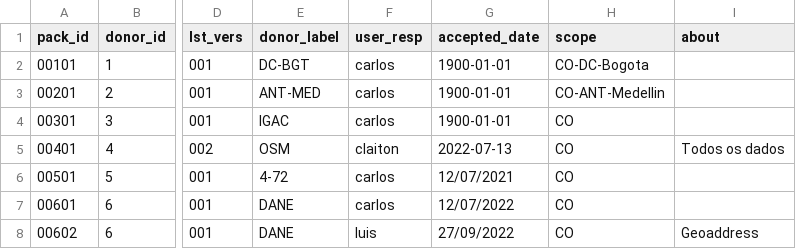
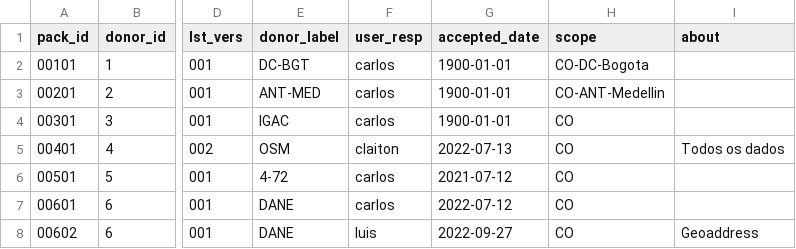
Before and after one commit to digital-guard/preserv-CO, a CSV file: data/donatedPack.csv, drawn as a sheet; only a part is shown, gaps mark what is left out; the diff names each change by its address in the sheet, - before the commit and + after, or states it on an @@ line.

Commit message:
Ajuste em datas

```diff
--- a/data/donatedPack.csv
+++ b/data/donatedPack.csv
-G6 (accepted_date): 12/07/2021
+G6 (accepted_date): 2021-07-12
-G7 (accepted_date): 12/07/2022
+G7 (accepted_date): 2022-07-12
-G8 (accepted_date): 27/09/2022
+G8 (accepted_date): 2022-09-27
```
